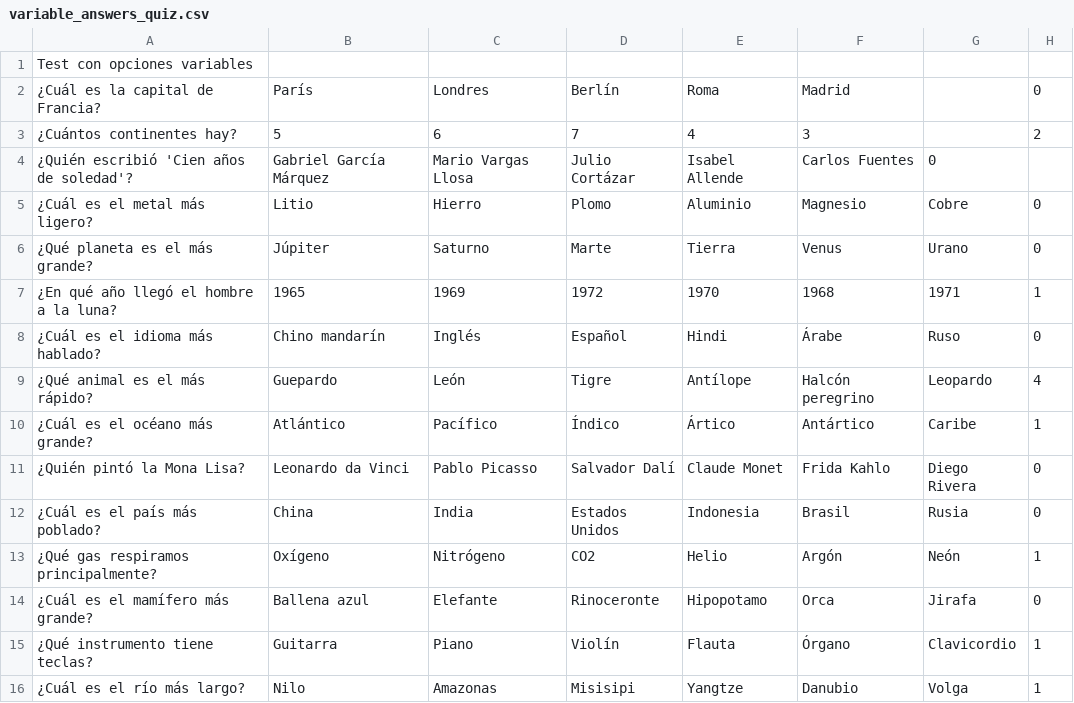
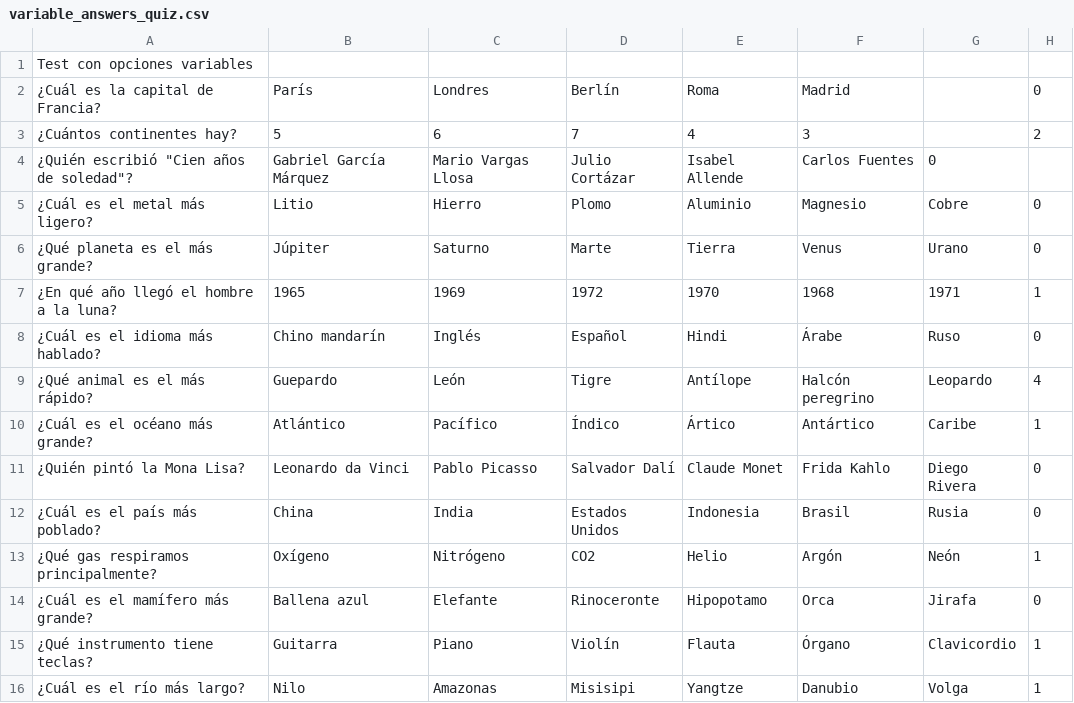
Before and after one commit to AlvaroMaceda/MyKahoot, a CSV file: examples/variable_answers_quiz.csv, drawn as a sheet.

```diff
--- a/examples/variable_answers_quiz.csv
+++ b/examples/variable_answers_quiz.csv
@@ -3,3 +3,3 @@ Test con opciones variables
 ¿Cuántos continentes hay?,5,6,7,4,3,,2
-¿Quién escribió 'Cien años de soledad'?,Gabriel García Márquez,Mario Vargas Llosa,Julio Cortázar,Isabel Allende,Carlos Fuentes,0
+¿Quién escribió "Cien años de soledad"?,Gabriel García Márquez,Mario Vargas Llosa,Julio Cortázar,Isabel Allende,Carlos Fuentes,0
 ¿Cuál es el metal más ligero?,Litio,Hierro,Plomo,Aluminio,Magnesio,Cobre,0
```
Also changed, not shown: examples/quiz1.csv, examples/quiz2.csv, 8 other files.
